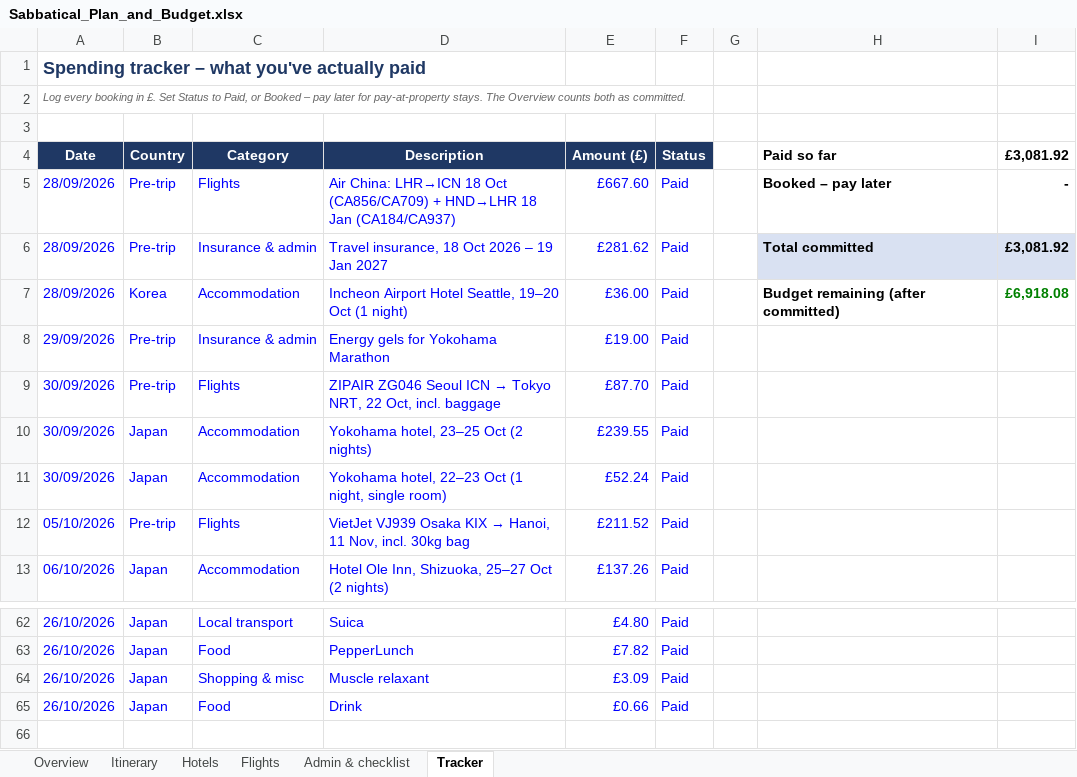
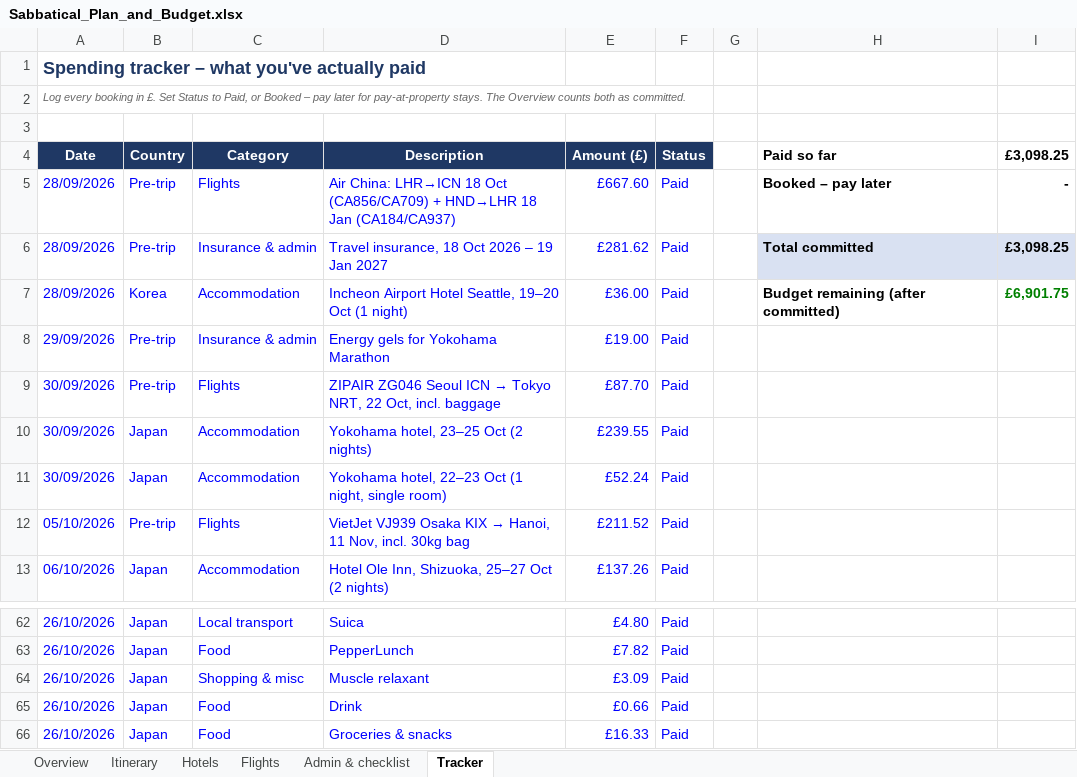
Before and after one commit to mhbae-dev/sabbatical-dashboard, an Excel workbook: Sabbatical_Plan_and_Budget.xlsx, sheet Tracker, drawn as a sheet; only a part is shown, gaps mark what is left out; values as stored, in another font and other column widths than the file's, no borders; the diff names each change by its address in the sheet, - before the commit and + after, or states it on an @@ line.

```diff
--- a/Sabbatical_Plan_and_Budget.xlsx (sheet Tracker)
+++ b/Sabbatical_Plan_and_Budget.xlsx (sheet Tracker)
-I4: £3,081.92
+I4: £3,098.25
-I6 (£3,098.25): £3,081.92
+I6 (£3,098.25): £3,098.25
-I7 (£3,098.25): £6,918.08
+I7 (£3,098.25): £6,901.75
+row 66: 26/10/2026 | Japan | Food | Groceries & snacks | £16.33 | Paid
```
Also changed, not shown: sheet Overview, hidden cells.
